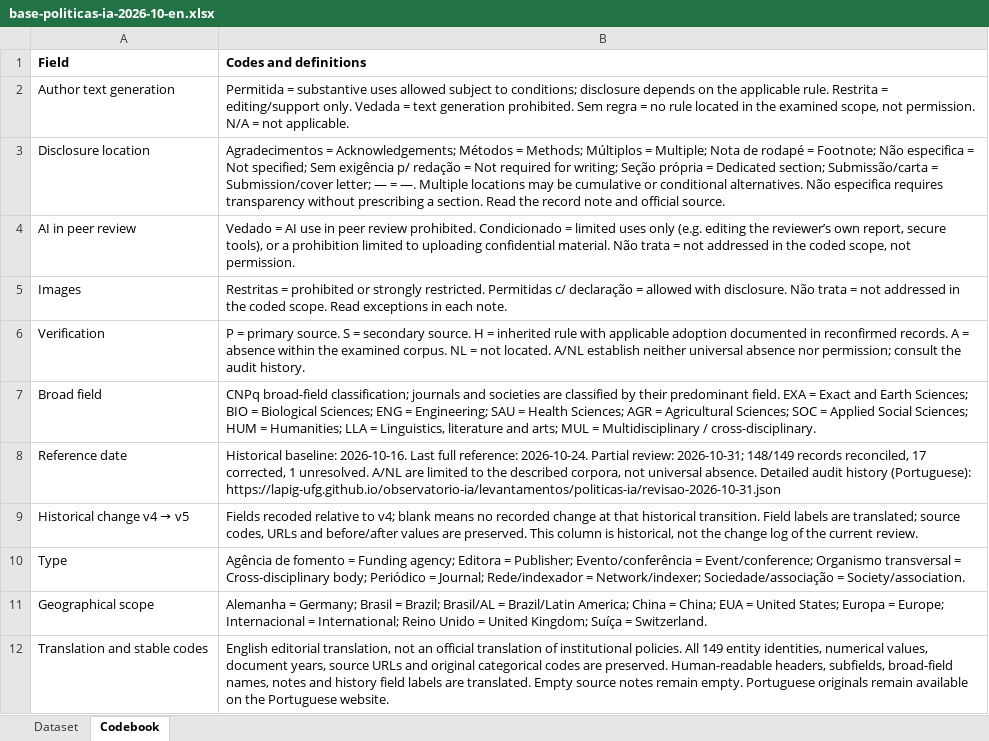
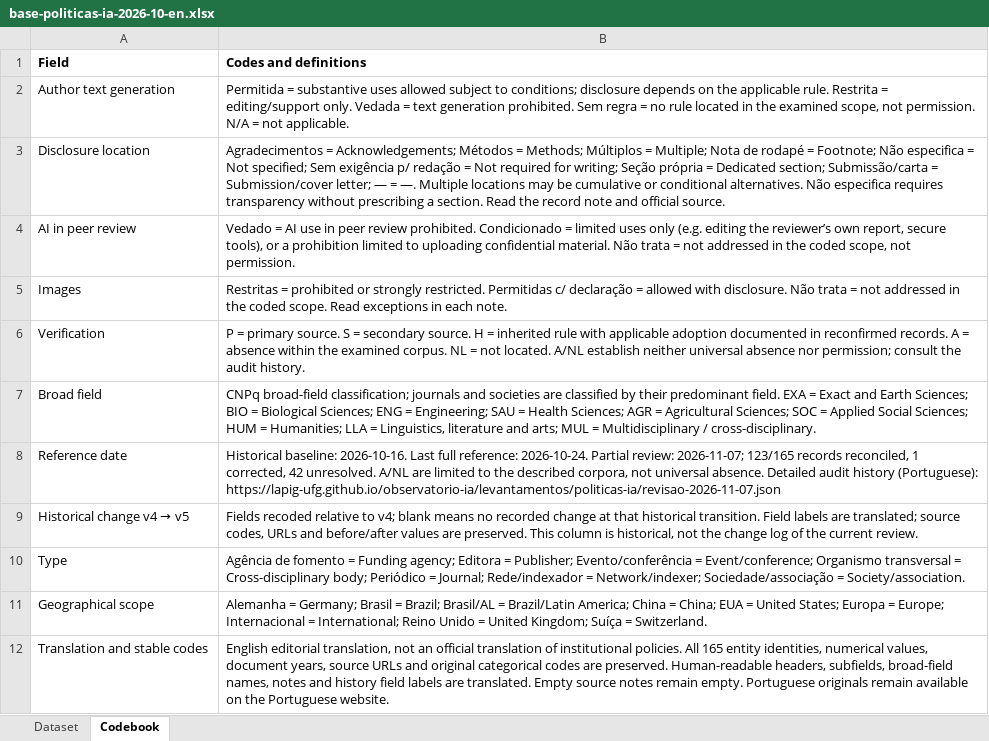
Before and after one commit to lapig-ufg/observatorio-ia, an Excel workbook: public/levantamentos/politicas-ia/base-politicas-ia-2026-10-en.xlsx, sheet Codebook, drawn as a sheet; values as stored, in another font and other column widths than the file's, no borders; the diff names each change by its address in the sheet, - before the commit and + after, or states it on an @@ line.

```diff
--- a/public/levantamentos/politicas-ia/base-politicas-ia-2026-10-en.xlsx (sheet Codebook)
+++ b/public/levantamentos/politicas-ia/base-politicas-ia-2026-10-en.xlsx (sheet Codebook)
-B8 (Codes and definitions): …Partial review: 2026-10-31; 148/149 records reconciled, 17 corrected, 1 unresolved. A/NL are limited to the described corpora, not universal absence. Detailed audit history (Portuguese): https://lapig-ufg.github.io/observatorio-ia/levantamentos/politicas-ia/revisao-2026-10-31.json
+B8 (Codes and definitions): …Partial review: 2026-11-07; 123/165 records reconciled, 1 corrected, 42 unresolved. A/NL are limited to the described corpora, not universal absence. Detailed audit history (Portuguese): https://lapig-ufg.github.io/observatorio-ia/levantamentos/politicas-ia/revisao-2026-11-07.json
-B12 (Codes and definitions): …policies. All 149 entity identities,…
+B12 (Codes and definitions): …policies. All 165 entity identities,…
```
Also changed, not shown: sheet Dataset, public/levantamentos/politicas-ia/base-politicas-ia-2026-10.xlsx, 12 other files.
